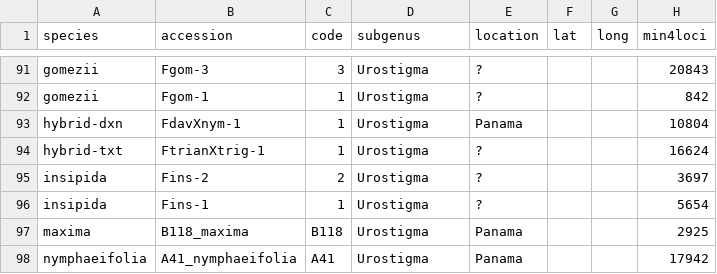
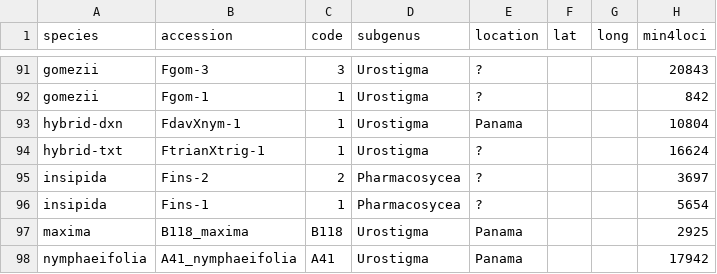
Before and after one commit to eaton-lab/ficus-jander, a CSV file: Ficus-master-stats.csv, drawn as a sheet; only a part is shown, gaps mark what is left out.

Commit message:
Update Ficus-master-stats.csv

```diff
--- a/Ficus-master-stats.csv
+++ b/Ficus-master-stats.csv
@@ -94,4 +94,4 @@ hybrid-dxn,FdavXnym-1,1,Urostigma,Panama,,,10804
 hybrid-txt,FtrianXtrig-1,1,Urostigma,?,,,16624
-insipida,Fins-2,2,Urostigma,?,,,3697
-insipida,Fins-1,1,Urostigma,?,,,5654
+insipida,Fins-2,2,Pharmacosycea,?,,,3697
+insipida,Fins-1,1,Pharmacosycea,?,,,5654
 maxima,B118_maxima,B118,Urostigma,Panama,,,2925
```
